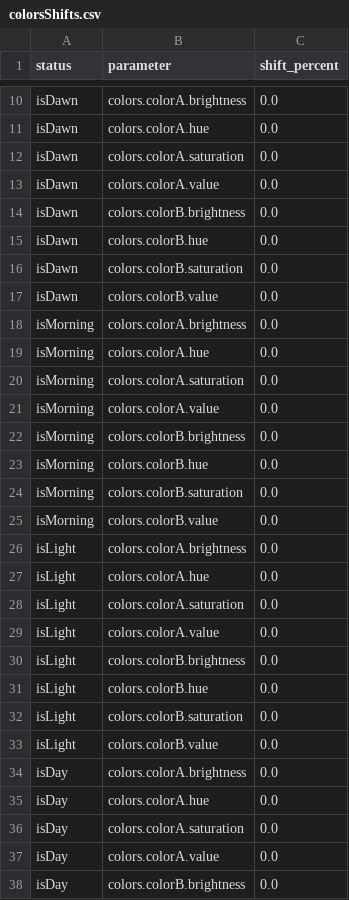
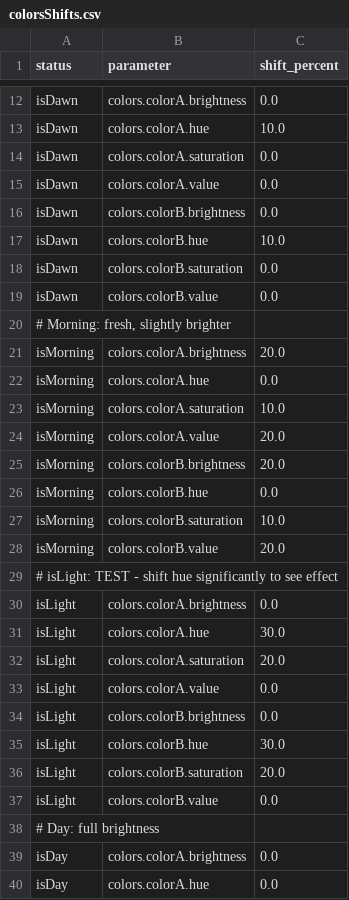
Before and after one commit to drJanW/NewTimers, a CSV file: sdroot/colorsShifts.csv (was lib/ContextManager20251111/colorsShifts.csv), drawn as a sheet; only a part is shown, gaps mark what is left out; the shorter side is filled out with more unchanged rows; addresses are those after the commit; the diff covers the shown part only; the diff names each change by its address in the sheet, - before the commit and + after, or states it on an @@ line.

Commit message:
11_25_02_E: Time-of-day shift system for colors and patterns
- Added ShiftEnums.h with TimeStatus, ColorParam, PatternParam enums
- Added TimeOfDay.h/cpp with getActiveStatusBits() and individual flag checkers
- Added ShiftStore.h/cpp for CSV loading and multiplier computation
- Added pattern shift support to PatternStore with setShift()/getShift()
- Wired LightConduct with 60s timer to apply shifts periodically
- ColorsStore::applyActiveToLights() now applies color HSV shifts
- PatternStore::getActiveParams() now applies pattern parameter shifts
- Added sunrise/sunset fallback (07:00-19:00) when fetch pending
- Removed verbose CSV row logging from ColorsStore and PatternStore
- Removed verbose SDVoting log message
- CSV files in sdroot/: colorsShifts.csv, patternShifts.csv with test values

```diff
--- a/lib/ContextManager20251111/colorsShifts.csv
+++ b/sdroot/colorsShifts.csv
-C13 (shift_percent): 0.0
+C13 (shift_percent): 10.0
-C17 (shift_percent): 0.0
+C17 (shift_percent): 10.0
+row 20: # Morning: fresh, slightly brighter
-C21 (shift_percent): 0.0
+C21 (shift_percent): 20.0
-C23 (shift_percent): 0.0
+C23 (shift_percent): 10.0
-C24:C25 (shift_percent): 0.0
+C24:C25 (shift_percent): 20.0
-C27 (shift_percent): 0.0
+C27 (shift_percent): 10.0
-C28 (shift_percent): 0.0
+C28 (shift_percent): 20.0
+row 29: # isLight: TEST - shift hue significantly to see effect
-C31 (shift_percent): 0.0
+C31 (shift_percent): 30.0
-C32 (shift_percent): 0.0
+C32 (shift_percent): 20.0
-C35 (shift_percent): 0.0
+C35 (shift_percent): 30.0
-C36 (shift_percent): 0.0
+C36 (shift_percent): 20.0
+row 38: # Day: full brightness
```
Also changed, not shown: 7 added rows and 22 edited cells elsewhere in this file, sdroot/patternShifts.csv, 15 other files.
